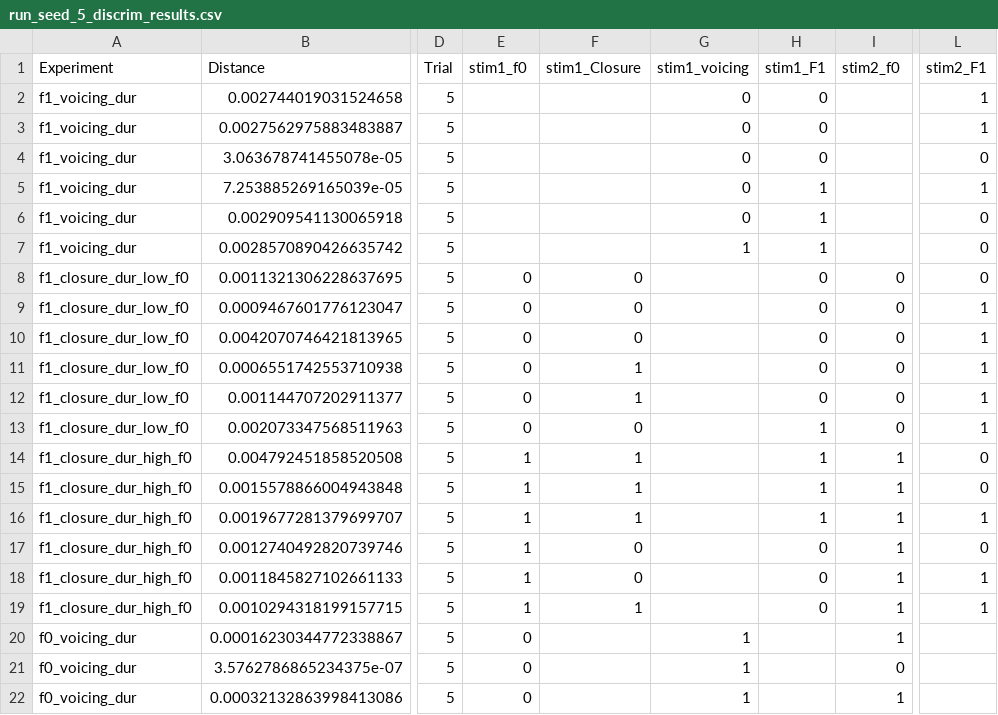
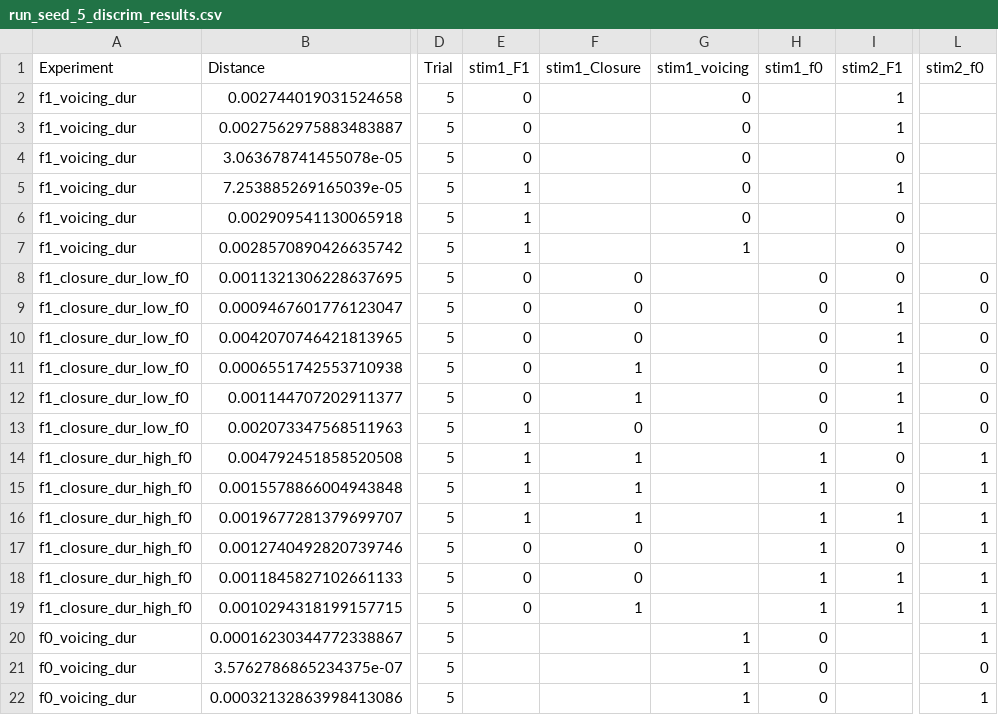
Before and after one commit to ceryshughes/CNN_Integration, a CSV file: WaveformCNN/discrim_results/run_seed_5_discrim_results.csv, drawn as a sheet; only a part is shown, gaps mark what is left out; the diff covers the shown part only; the diff names each change by its address in the sheet, - before the commit and + after, or states it on an @@ line.

```diff
--- a/WaveformCNN/discrim_results/run_seed_5_discrim_results.csv
+++ b/WaveformCNN/discrim_results/run_seed_5_discrim_results.csv
-E1: stim1_f0
+E1: stim1_F1
-H1: stim1_F1
+H1: stim1_f0
-I1: stim2_f0
+I1: stim2_F1
-L1: stim2_F1
+L1: stim2_f0
-E2:E4 (stim1_F1): (empty)
+E2:E4 (stim1_F1): 0
-H2:H4 (stim1_f0): 0
+H2:H4 (stim1_f0): (empty)
-I2:I3 (stim2_F1): (empty)
+I2:I3 (stim2_F1): 1
-L2:L3 (stim2_f0): 1
+L2:L3 (stim2_f0): (empty)
-I4 (stim2_F1): (empty)
+I4 (stim2_F1): 0
-L4 (stim2_f0): 0
+L4 (stim2_f0): (empty)
-E5:E7 (stim1_F1): (empty)
+E5:E7 (stim1_F1): 1
-H5:H7 (stim1_f0): 1
+H5:H7 (stim1_f0): (empty)
-I5 (stim2_F1): (empty)
+I5 (stim2_F1): 1
-L5 (stim2_f0): 1
+L5 (stim2_f0): (empty)
-I6:I7 (stim2_F1): (empty)
+I6:I7 (stim2_F1): 0
-L6:L7 (stim2_f0): 0
+L6:L7 (stim2_f0): (empty)
-I9:I13 (stim2_F1): 0
+I9:I13 (stim2_F1): 1
-L9:L13 (stim2_f0): 1
+L9:L13 (stim2_f0): 0
-E13 (stim1_F1): 0
+E13 (stim1_F1): 1
-H13 (stim1_f0): 1
+H13 (stim1_f0): 0
-I14:I15 (stim2_F1): 1
+I14:I15 (stim2_F1): 0
-L14:L15 (stim2_f0): 0
+L14:L15 (stim2_f0): 1
-E17:E19 (stim1_F1): 1
+E17:E19 (stim1_F1): 0
-H17:H19 (stim1_f0): 0
+H17:H19 (stim1_f0): 1
-I17 (stim2_F1): 1
+I17 (stim2_F1): 0
-L17 (stim2_f0): 0
+L17 (stim2_f0): 1
-E20:E22 (stim1_F1): 0
+E20:E22 (stim1_F1): (empty)
-H20:H22 (stim1_f0): (empty)
+H20:H22 (stim1_f0): 0
-I20 (stim2_F1): 1
+I20 (stim2_F1): (empty)
-L20 (stim2_f0): (empty)
+L20 (stim2_f0): 1
-I21 (stim2_F1): 0
+I21 (stim2_F1): (empty)
-L21 (stim2_f0): (empty)
+L21 (stim2_f0): 0
-I22 (stim2_F1): 1
+I22 (stim2_F1): (empty)
-L22 (stim2_f0): (empty)
+L22 (stim2_f0): 1
```
Also changed, not shown: 36 edited cells elsewhere in this file, WaveformCNN/discrim_results/run_seed_1_discrim_results.csv, WaveformCNN/discrim_results/run_seed_2_discrim_results.csv, 7 other files.
